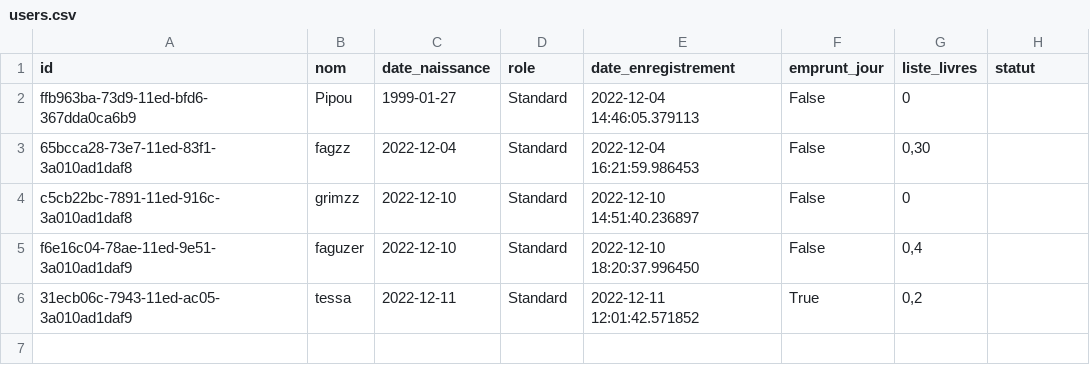
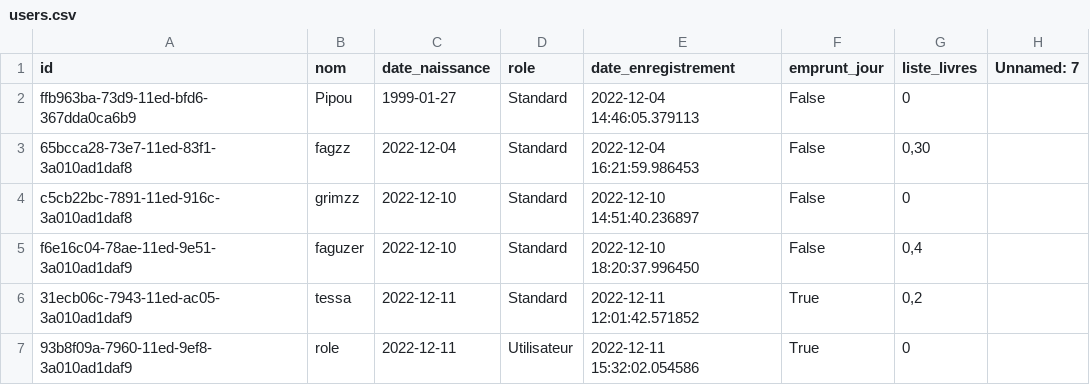
Before and after one commit to ArthurGrimaldi/Projet-POO, a CSV file: users.csv, drawn as a sheet.

```diff
--- a/users.csv
+++ b/users.csv
@@ -1,2 +1,2 @@
-id,nom,date_naissance,role,date_enregistrement,emprunt_jour,liste_livres,statut
+id,nom,date_naissance,role,date_enregistrement,emprunt_jour,liste_livres,Unnamed: 7
 ffb963ba-73d9-11ed-bfd6-367dda0ca6b9,Pipou,1999-01-27,Standard,2022-12-04 14:46:05.379113,False,0,
@@ -6 +6,2 @@ f6e16c04-78ae-11ed-9e51-3a010ad1daf9,faguzer,2022-12-10,Standard,2022-12-10 18:2
 31ecb06c-7943-11ed-ac05-3a010ad1daf9,tessa,2022-12-11,Standard,2022-12-11 12:01:42.571852,True,"0,2",
+93b8f09a-7960-11ed-9ef8-3a010ad1daf9,role,2022-12-11,Utilisateur,2022-12-11 15:32:02.054586,True,0,
```
Also changed, not shown: books.csv, 4 other files.
